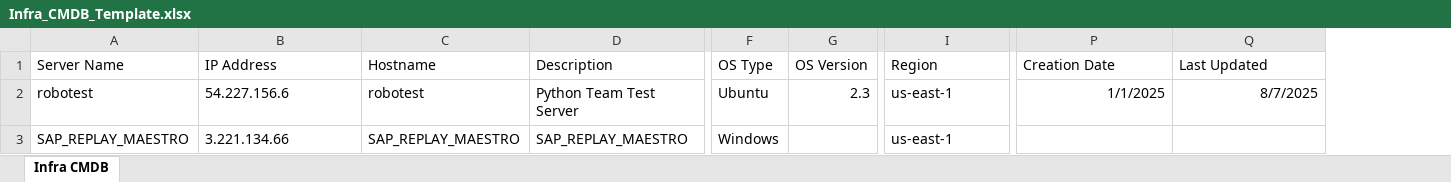
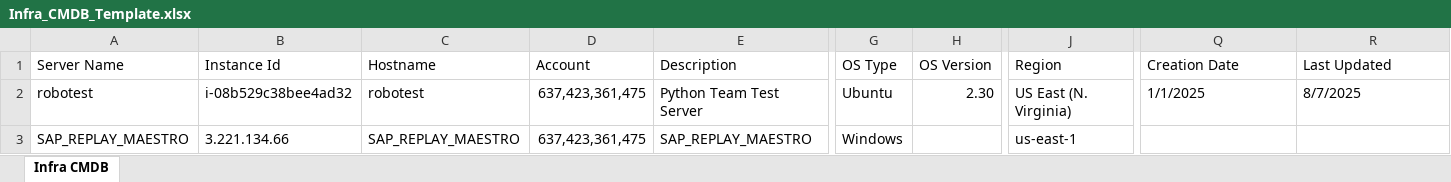
Before and after one commit to Arjun-D-MS/test, an Excel workbook: START_STOPvm/Infra_CMDB_Template.xlsx, sheet Infra CMDB, drawn as a sheet; only a part is shown, gaps mark what is left out; values as stored, in another font and other column widths than the file's, no borders; addresses are those after the commit; the diff names each change by its address in the sheet, - before the commit and + after, or states it on an @@ line.

Commit message:
Update Infra_CMDB_Template.xlsx file

```diff
--- a/START_STOPvm/Infra_CMDB_Template.xlsx (sheet Infra CMDB)
+++ b/START_STOPvm/Infra_CMDB_Template.xlsx (sheet Infra CMDB)
+column D (Account), rows 2-3: 637,423,361,475 | 637,423,361,475
-B1: IP Address
+B1: Instance Id
-B2 (Instance Id): 54.227.156.6
+B2 (Instance Id): i-08b529c38bee4ad32
-H2 (OS Version): 2.3
+H2 (OS Version): 2.30
-J2 (Region): us-east-1
+J2 (Region): US East (N. Virginia)
-Q2:R2 alignment: right
+Q2:R2 alignment: left
```
